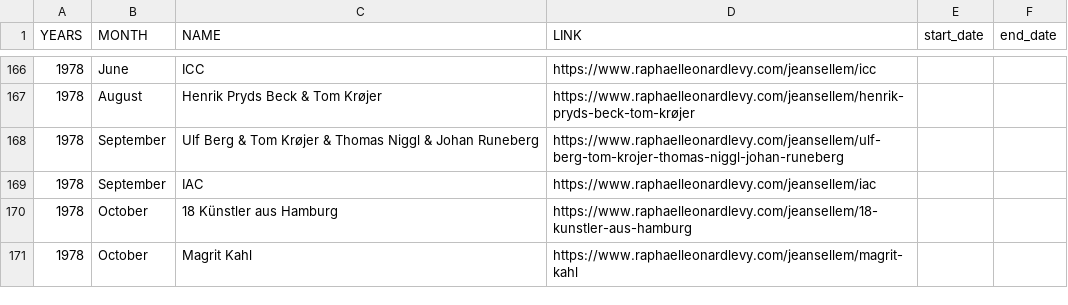
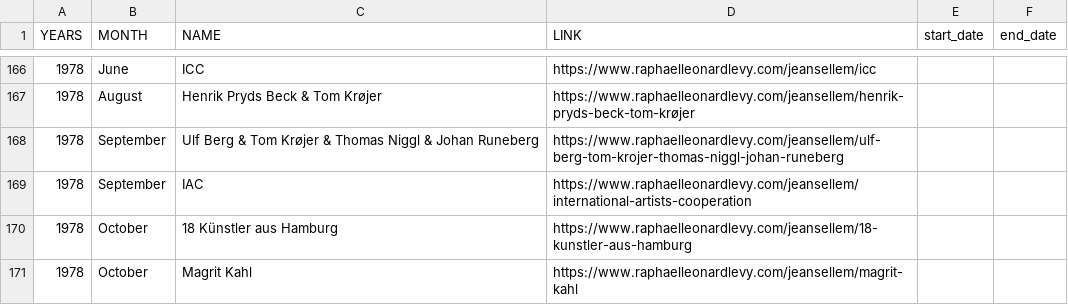
Before and after one commit to rphl66/my-csv-files, a CSV file: data_namecased.csv, drawn as a sheet; only a part is shown, gaps mark what is left out.

```diff
--- a/data_namecased.csv
+++ b/data_namecased.csv
@@ -168,3 +168,3 @@ YEARS;MONTH;NAME;LINK;start_date;end_date
 1978;September;Ulf Berg & Tom Krøjer & Thomas Niggl & Johan Runeberg;https://www.raphaelleonardlevy.com/jeansellem/ulf-berg-tom-krojer-thomas-niggl-johan-runeberg;;
-1978;September;IAC;https://www.raphaelleonardlevy.com/jeansellem/iac;;
+1978;September;IAC;https://www.raphaelleonardlevy.com/jeansellem/international-artists-cooperation;;
 1978;October;18 Künstler aus Hamburg;https://www.raphaelleonardlevy.com/jeansellem/18-kunstler-aus-hamburg;;
```
